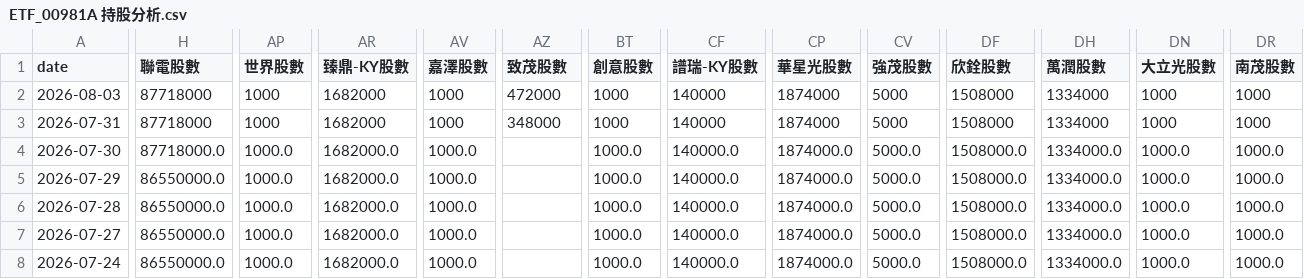
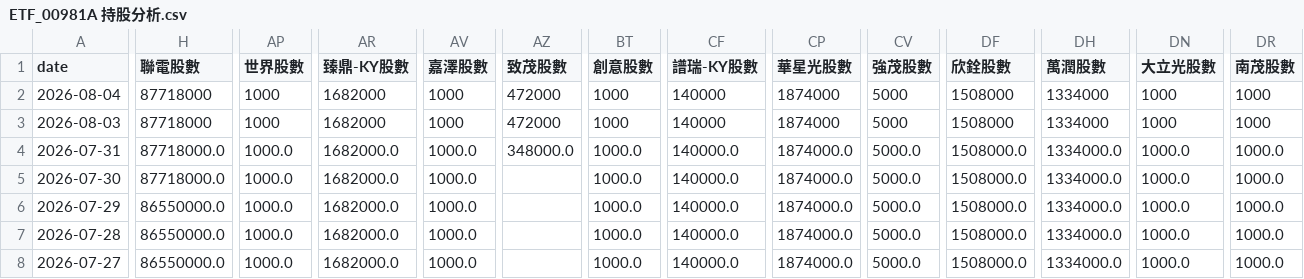
Before and after one commit to charle0111/My-Web, a CSV file: ETF_00981A 持股分析.csv, drawn as a sheet; only a part is shown, gaps mark what is left out; the shorter side is filled out with more unchanged rows; addresses are those after the commit; rows hold the shown columns only; the diff covers the shown part only; the diff names each change by its address in the sheet, - before the commit and + after, or states it on an @@ line.

```diff
--- a/ETF_00981A 持股分析.csv
+++ b/ETF_00981A 持股分析.csv
+row 2: 2026-08-04 | 87718000 | 1000 | 1682000 | 1000 | 472000 | 1000 | 140000 | 1874000 | 5000 | 1508000 | 1334000 | 1000 | 1000
-H4 (聯電股數): 87718000
+H4 (聯電股數): 87718000.0
-AP4 (世界股數): 1000
+AP4 (世界股數): 1000.0
-AR4 (臻鼎-KY股數): 1682000
+AR4 (臻鼎-KY股數): 1682000.0
-AV4 (嘉澤股數): 1000
+AV4 (嘉澤股數): 1000.0
-AZ4 (致茂股數): 348000
+AZ4 (致茂股數): 348000.0
-BT4 (創意股數): 1000
+BT4 (創意股數): 1000.0
-CF4 (譜瑞-KY股數): 140000
+CF4 (譜瑞-KY股數): 140000.0
-CP4 (華星光股數): 1874000
+CP4 (華星光股數): 1874000.0
-CV4 (強茂股數): 5000
+CV4 (強茂股數): 5000.0
-DF4 (欣銓股數): 1508000
+DF4 (欣銓股數): 1508000.0
-DH4 (萬潤股數): 1334000
+DH4 (萬潤股數): 1334000.0
-DN4 (大立光股數): 1000
+DN4 (大立光股數): 1000.0
-DR4 (南茂股數): 1000
+DR4 (南茂股數): 1000.0
```
Also changed, not shown: 8 edited cells elsewhere in this file, ETF_00403A 持股分析.csv, ETF_00403A 持股分析變化.csv, 3 other files.
